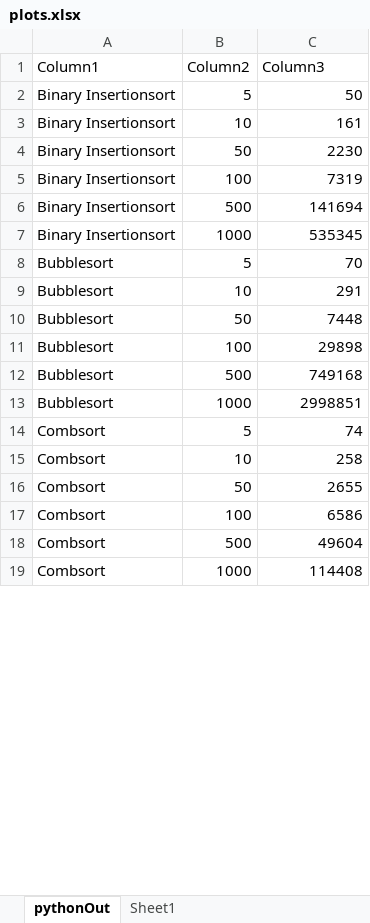
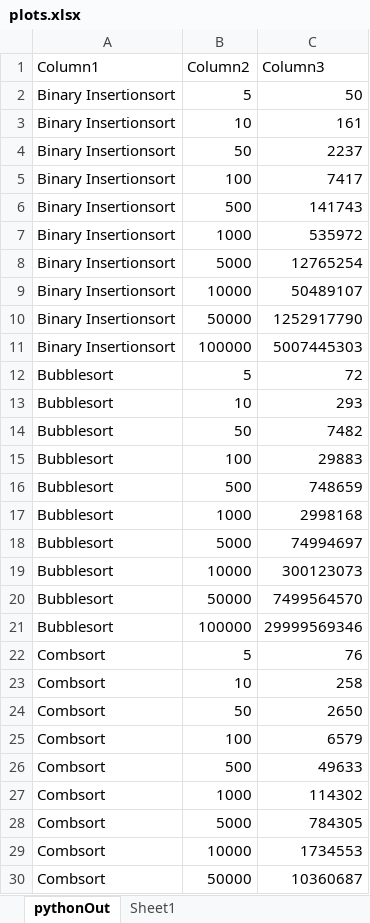
Before and after one commit to viggoStrom/GA-Sorting-Algorithms, an Excel workbook: outputs/plots.xlsx, sheet pythonOut, drawn as a sheet; only a part is shown; values as stored, in another font and other column widths than the file's, no borders; charts and pictures and table styles not drawn; addresses are those after the commit; the diff covers the shown part only; the diff names each change by its address in the sheet, - before the commit and + after, or states it on an @@ line.

```diff
--- a/outputs/plots.xlsx (sheet pythonOut)
+++ b/outputs/plots.xlsx (sheet pythonOut)
-C4 (Column3): 2230
+C4 (Column3): 2237
-C5 (Column3): 7319
+C5 (Column3): 7417
-C6 (Column3): 141694
+C6 (Column3): 141743
-C7 (Column3): 535345
+C7 (Column3): 535972
+row 8: Binary Insertionsort | 5000 | 12765254
+row 9: Binary Insertionsort | 10000 | 50489107
+row 10: Binary Insertionsort | 50000 | 1252917790
+row 11: Binary Insertionsort | 100000 | 5007445303
-C12 (Column3): 70
+C12 (Column3): 72
-C13 (Column3): 291
+C13 (Column3): 293
-C14 (Column3): 7448
+C14 (Column3): 7482
-C15 (Column3): 29898
+C15 (Column3): 29883
-C16 (Column3): 749168
+C16 (Column3): 748659
-C17 (Column3): 2998851
+C17 (Column3): 2998168
+row 18: Bubblesort | 5000 | 74994697
+row 19: Bubblesort | 10000 | 300123073
+row 20: Bubblesort | 50000 | 7499564570
+row 21: Bubblesort | 100000 | 29999569346
-C22 (Column3): 74
+C22 (Column3): 76
-C24 (Column3): 2655
+C24 (Column3): 2650
-C25 (Column3): 6586
+C25 (Column3): 6579
-C26 (Column3): 49604
+C26 (Column3): 49633
-C27 (Column3): 114408
+C27 (Column3): 114302
+row 28: Combsort | 5000 | 784305
+row 29: Combsort | 10000 | 1734553
+row 30: Combsort | 50000 | 10360687
```
Also changed, not shown: 21 added rows and 21 edited cells elsewhere in this sheet, charts or pictures, 5 other files.
